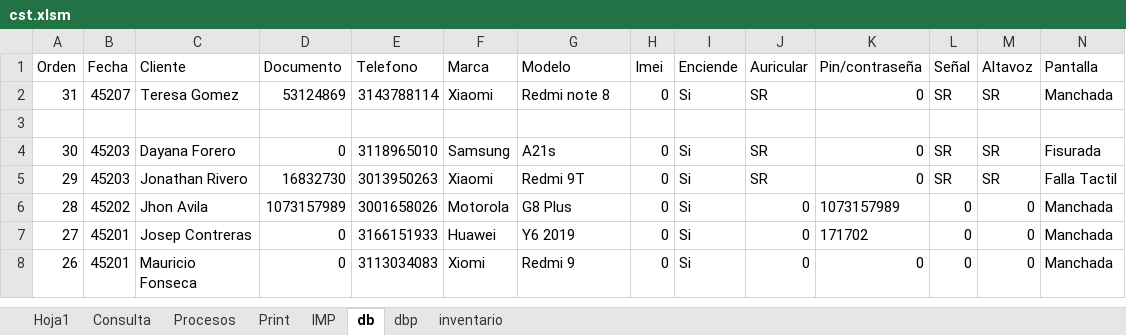
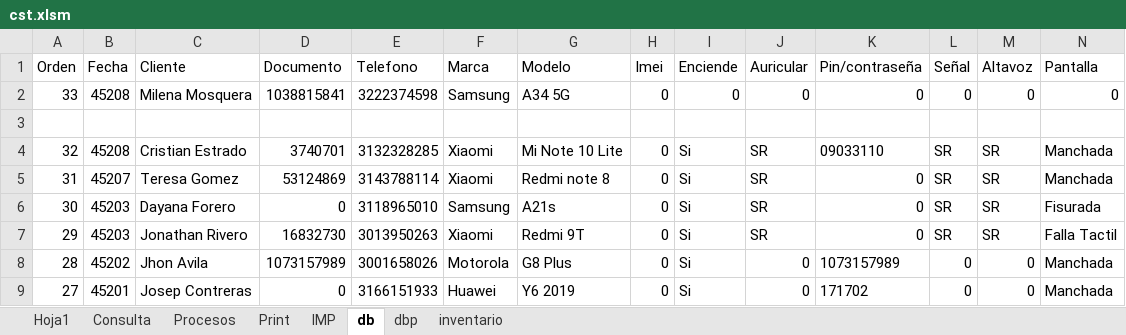
Before and after one commit to armandLizarazo/gtech, an Excel workbook: jonathan/cst.xlsm, sheet db, drawn as a sheet; only a part is shown; the shorter side is filled out with more unchanged rows; values as stored, in another font and other column widths than the file's, no borders; table styles not drawn; rows hold the shown columns only; the diff names each change by its address in the sheet, - before the commit and + after, or states it on an @@ line.

Commit message:
Cierre total 2023-10-09

```diff
--- a/jonathan/cst.xlsm (sheet db)
+++ b/jonathan/cst.xlsm (sheet db)
+row 2: 33 | 45208 | Milena Mosquera | 1038815841 | 3222374598 | Samsung | A34 5G | 0 | 0 | 0 | 0 | 0 | 0 | 0
+row 4: 32 | 45208 | Cristian Estrado | 3740701 | 3132328285 | Xiaomi | Mi Note 10 Lite | 0 | Si | SR | 09033110 | SR | SR | Manchada
```
Also changed, not shown: sheet Hoja1, sheet Print, sheet Procesos, 2 other files.
